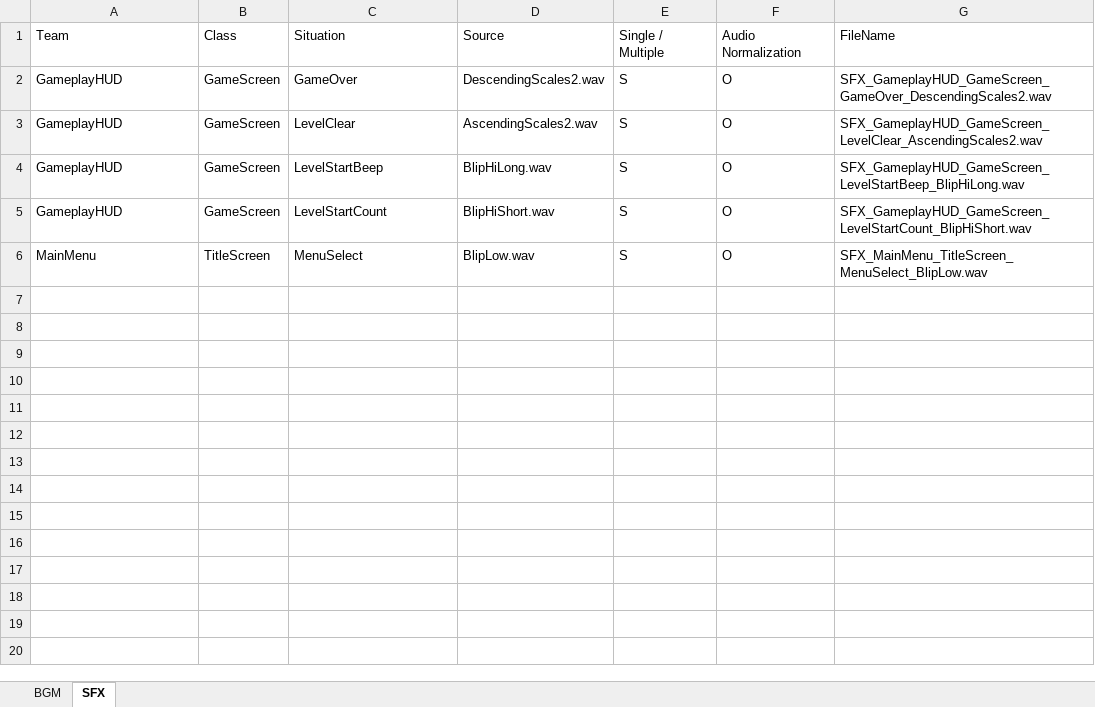
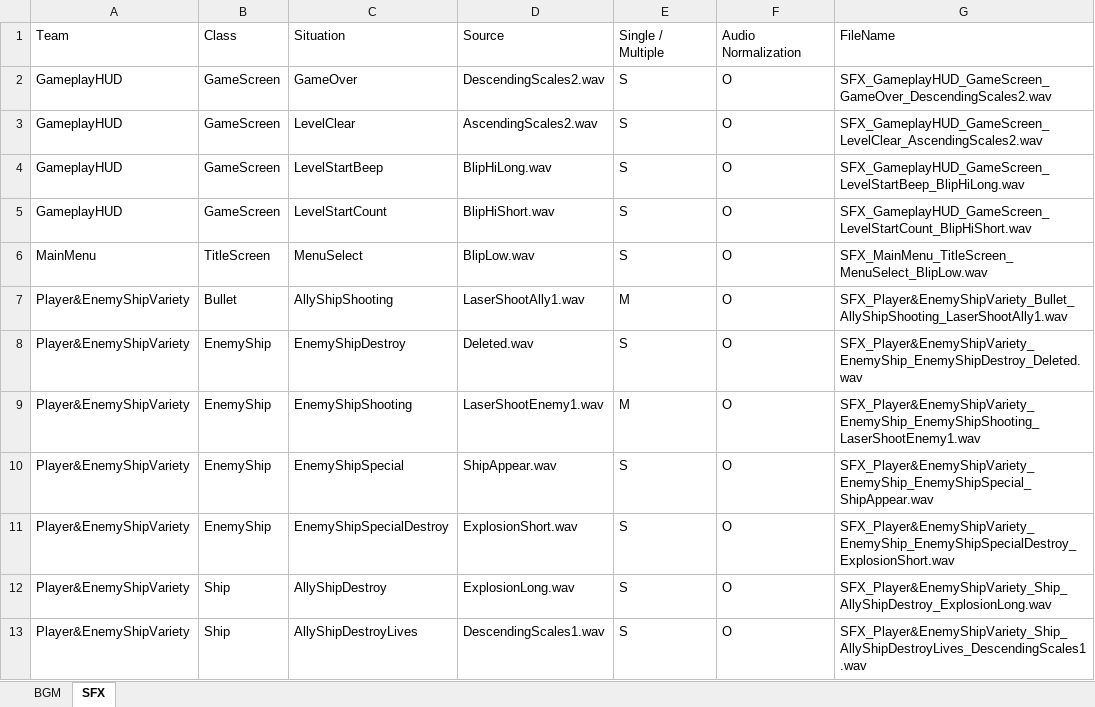
Before and after one commit to PurpleBananass/Invaders, an Excel workbook: res/sound/SoundResourceList.xlsx, sheet SFX, drawn as a sheet; values as stored, in another font and other column widths than the file's, no borders; the diff names each change by its address in the sheet, - before the commit and + after, or states it on an @@ line.

Commit message:
feat: Add SFX of Ship and Bullet resource file

```diff
--- a/res/sound/SoundResourceList.xlsx (sheet SFX)
+++ b/res/sound/SoundResourceList.xlsx (sheet SFX)
+row 7: Player&EnemyShipVariety | Bullet | AllyShipShooting | LaserShootAlly1.wav | M | O | SFX_Player&EnemyShipVariety_Bullet_AllyShipShooting_LaserShootAlly1.wav
+row 8: Player&EnemyShipVariety | EnemyShip | EnemyShipDestroy | Deleted.wav | S | O | SFX_Player&EnemyShipVariety_EnemyShip_EnemyShipDestroy_Deleted.wav
+row 9: Player&EnemyShipVariety | EnemyShip | EnemyShipShooting | LaserShootEnemy1.wav | M | O | SFX_Player&EnemyShipVariety_EnemyShip_EnemyShipShooting_LaserShootEnemy1.wav
+row 10: Player&EnemyShipVariety | EnemyShip | EnemyShipSpecial | ShipAppear.wav | S | O | SFX_Player&EnemyShipVariety_EnemyShip_EnemyShipSpecial_ShipAppear.wav
+row 11: Player&EnemyShipVariety | EnemyShip | EnemyShipSpecialDestroy | ExplosionShort.wav | S | O | SFX_Player&EnemyShipVariety_EnemyShip_EnemyShipSpecialDestroy_ExplosionShort.wav
+row 12: Player&EnemyShipVariety | Ship | AllyShipDestroy | ExplosionLong.wav | S | O | SFX_Player&EnemyShipVariety_Ship_AllyShipDestroy_ExplosionLong.wav
+row 13: Player&EnemyShipVariety | Ship | AllyShipDestroyLives | DescendingScales1.wav | S | O | SFX_Player&EnemyShipVariety_Ship_AllyShipDestroyLives_DescendingScales1.wav
```
Also changed, not shown: 10 other files.
